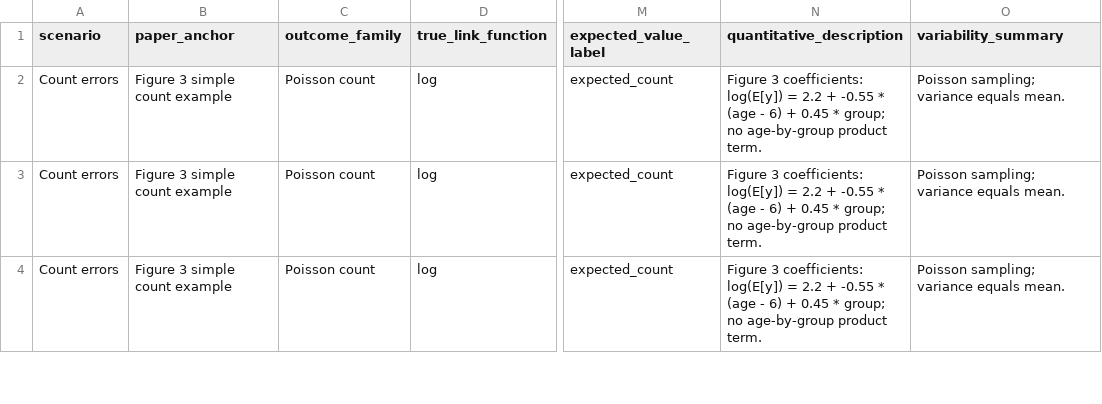
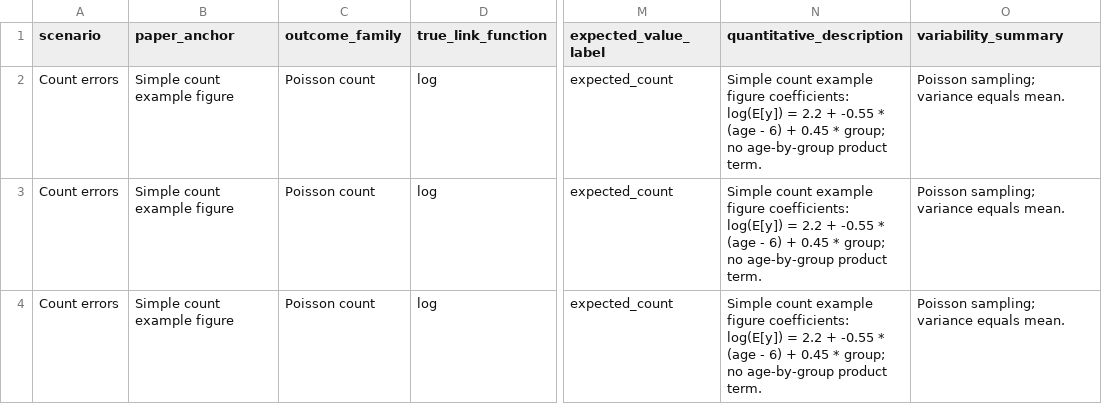
Before and after one commit to EnricoToffalini/Most_interactions_are_wrong, a CSV file: tables/scenario-table-diagnostic-worked-example.csv, drawn as a sheet; only a part is shown, gaps mark what is left out; the diff covers the shown part only; the diff names each change by its address in the sheet, - before the commit and + after, or states it on an @@ line.

```diff
--- a/tables/scenario-table-diagnostic-worked-example.csv
+++ b/tables/scenario-table-diagnostic-worked-example.csv
-B2:B4 (paper_anchor): Figure 3 simple count example
+B2:B4 (paper_anchor): Simple count example figure
-N2:N4 (quantitative_description): Figure 3 coefficients: log(E[y])…
+N2:N4 (quantitative_description): Simple count example figure coefficients: log(E[y])…
```
Also changed, not shown: 18 edited cells elsewhere in this file, outputs/diagnostic-simulation-replications.csv, tables/simulation-summary-diagnostic-worked-example.csv, 48 other files.
